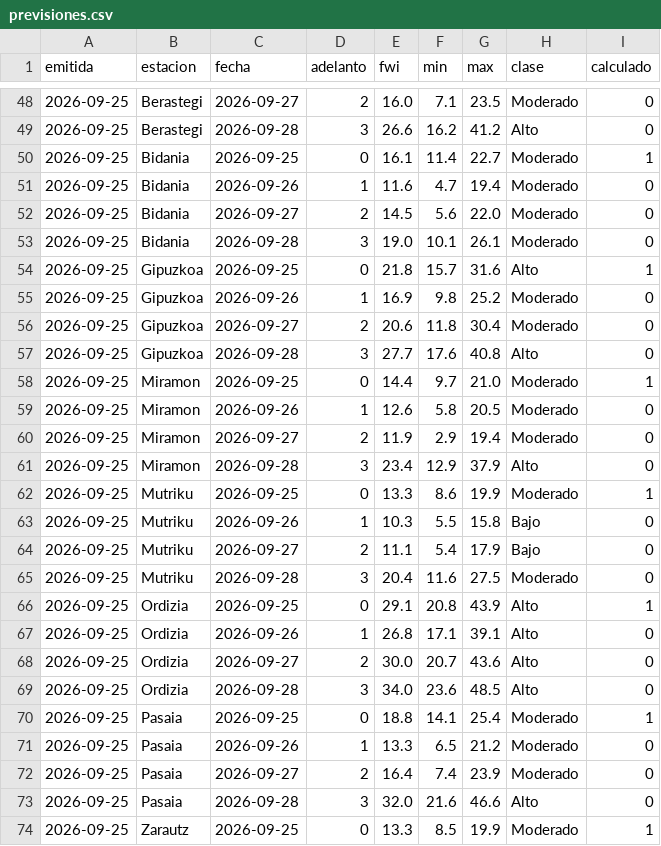
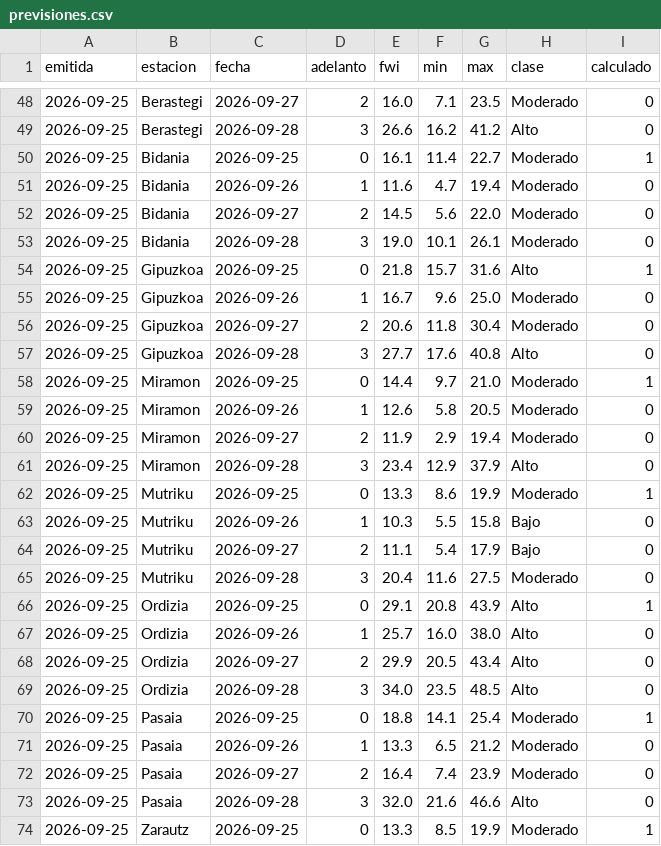
Before and after one commit to irratiamendiak/-panel-fwi, a CSV file: datos/previsiones.csv, drawn as a sheet; only a part is shown, gaps mark what is left out.

Commit message:
Actualiza datos FWI 2026-09-25

```diff
--- a/datos/previsiones.csv
+++ b/datos/previsiones.csv
@@ -54,3 +54,3 @@ emitida,estacion,fecha,adelanto,fwi,min,max,clase,calculado
 2026-09-25,Gipuzkoa,2026-09-25,0,21.8,15.7,31.6,Alto,1
-2026-09-25,Gipuzkoa,2026-09-26,1,16.9,9.8,25.2,Moderado,0
+2026-09-25,Gipuzkoa,2026-09-26,1,16.7,9.6,25.0,Moderado,0
 2026-09-25,Gipuzkoa,2026-09-27,2,20.6,11.8,30.4,Moderado,0
@@ -66,5 +66,5 @@ emitida,estacion,fecha,adelanto,fwi,min,max,clase,calculado
 2026-09-25,Ordizia,2026-09-25,0,29.1,20.8,43.9,Alto,1
-2026-09-25,Ordizia,2026-09-26,1,26.8,17.1,39.1,Alto,0
-2026-09-25,Ordizia,2026-09-27,2,30.0,20.7,43.6,Alto,0
-2026-09-25,Ordizia,2026-09-28,3,34.0,23.6,48.5,Alto,0
+2026-09-25,Ordizia,2026-09-26,1,25.7,16.0,38.0,Alto,0
+2026-09-25,Ordizia,2026-09-27,2,29.9,20.5,43.4,Alto,0
+2026-09-25,Ordizia,2026-09-28,3,34.0,23.5,48.5,Alto,0
 2026-09-25,Pasaia,2026-09-25,0,18.8,14.1,25.4,Moderado,1
```
Also changed, not shown: 3 other files.
